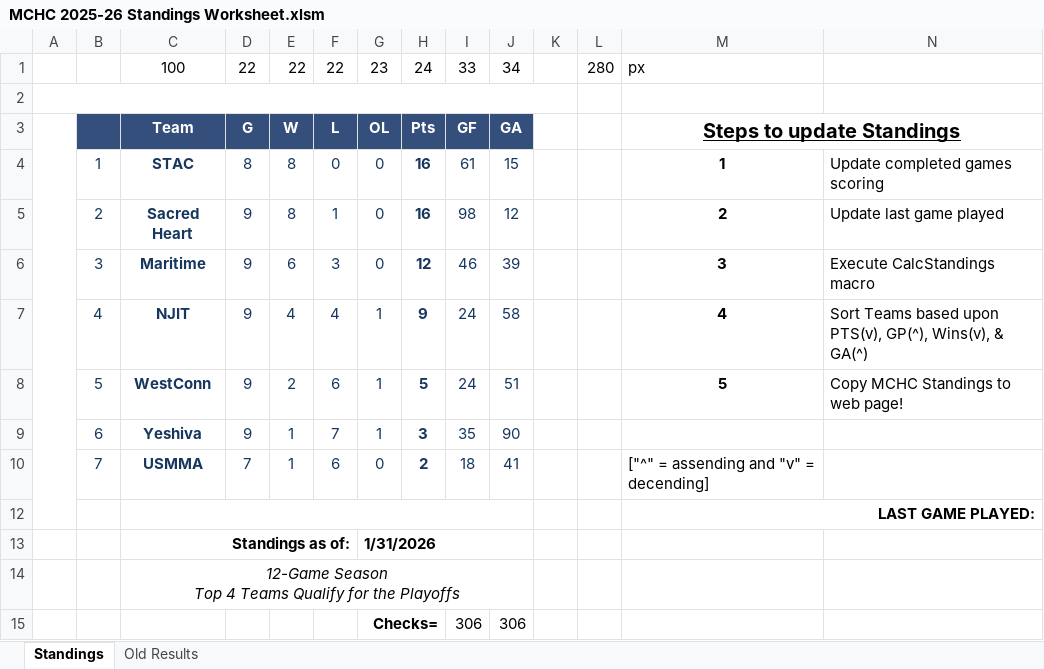
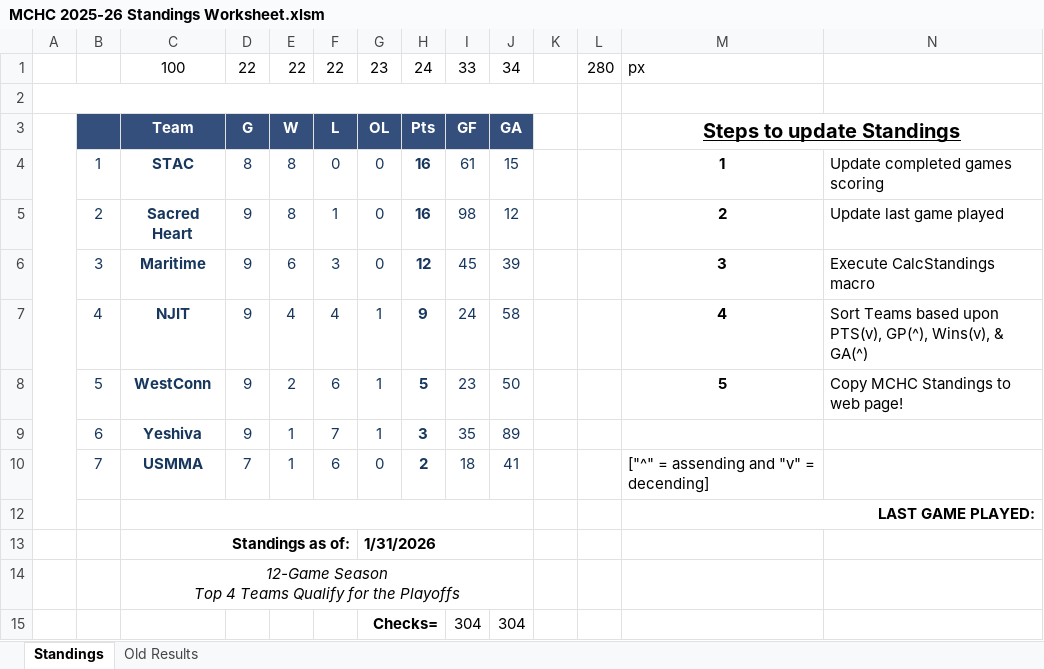
Before and after one commit to michael-m-casserly/methockey, an Excel workbook: DataFiles/MCHC 2025-26 Standings Worksheet.xlsm, sheet Standings, drawn as a sheet; only a part is shown; values as stored, in another font and other column widths than the file's, no borders; charts and pictures not drawn; removed rows and columns are numbered as before the commit, all else as after; rows hold the shown columns only; the diff names each change by its address in the sheet, - before the commit and + after, or states it on an @@ line.

```diff
--- a/DataFiles/MCHC 2025-26 Standings Worksheet.xlsm (sheet Standings)
+++ b/DataFiles/MCHC 2025-26 Standings Worksheet.xlsm (sheet Standings)
-I6: 46
+I6: 45
-I8: 24
+I8: 23
-J8: 51
+J8: 50
-J9: 90
+J9: 89
-row 15:  |  |  |  |  |  | Checks= |  | 306 | 306
+row 15:  |  |  |  |  |  | Checks= |  | 304 | 304
```
Also changed, not shown: 3 other files.
